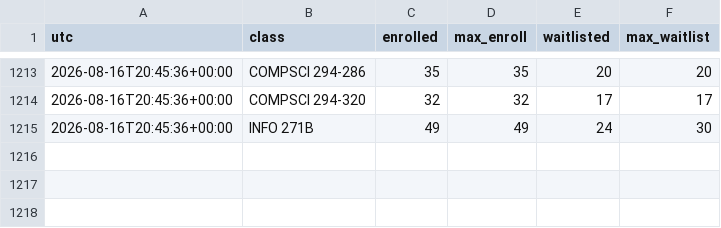
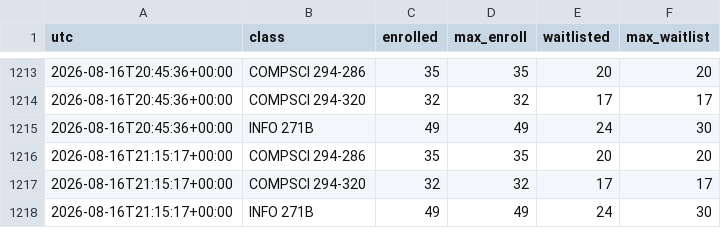
Before and after one commit to samuel-aleksander/craigslist-watcher, a CSV file: berkeley_log.csv, drawn as a sheet; only a part is shown, gaps mark what is left out; the diff names each change by its address in the sheet, - before the commit and + after, or states it on an @@ line.

Commit message:
Update watcher state [skip ci]

```diff
--- a/berkeley_log.csv
+++ b/berkeley_log.csv
+row 1216: 2026-08-16T21:15:17+00:00 | COMPSCI 294-286 | 35 | 35 | 20 | 20
+row 1217: 2026-08-16T21:15:17+00:00 | COMPSCI 294-320 | 32 | 32 | 17 | 17
+row 1218: 2026-08-16T21:15:17+00:00 | INFO 271B | 49 | 49 | 24 | 30
```
